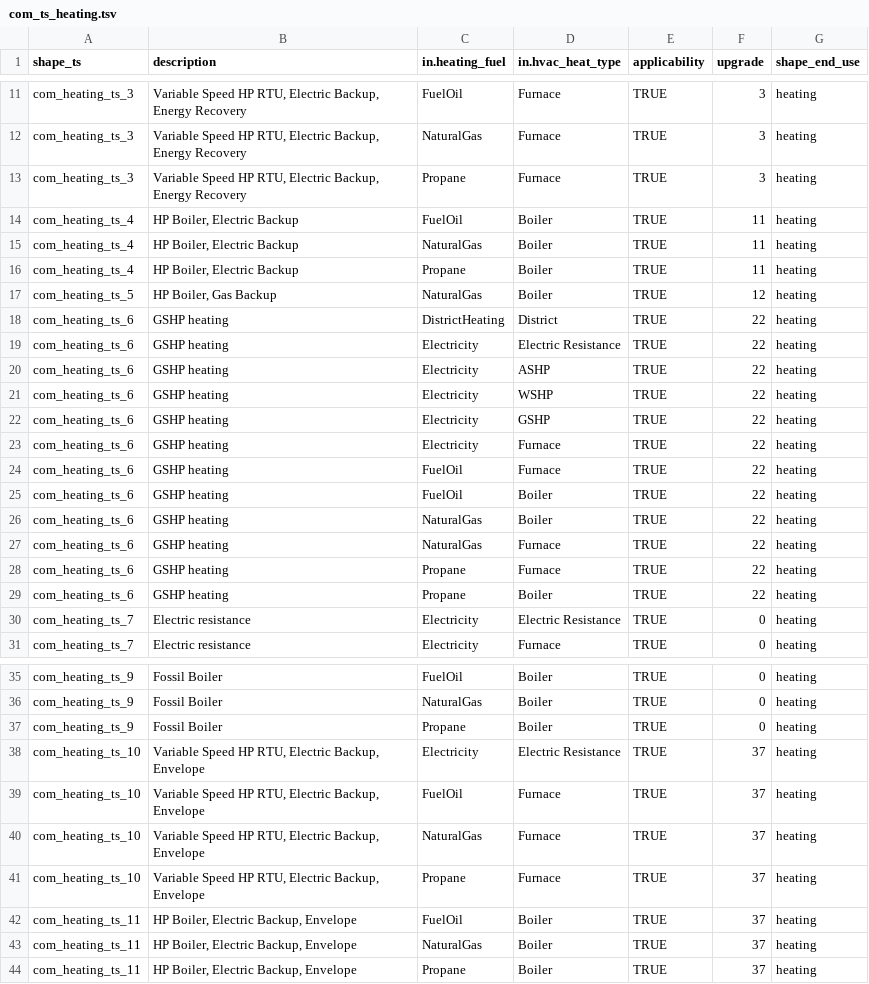
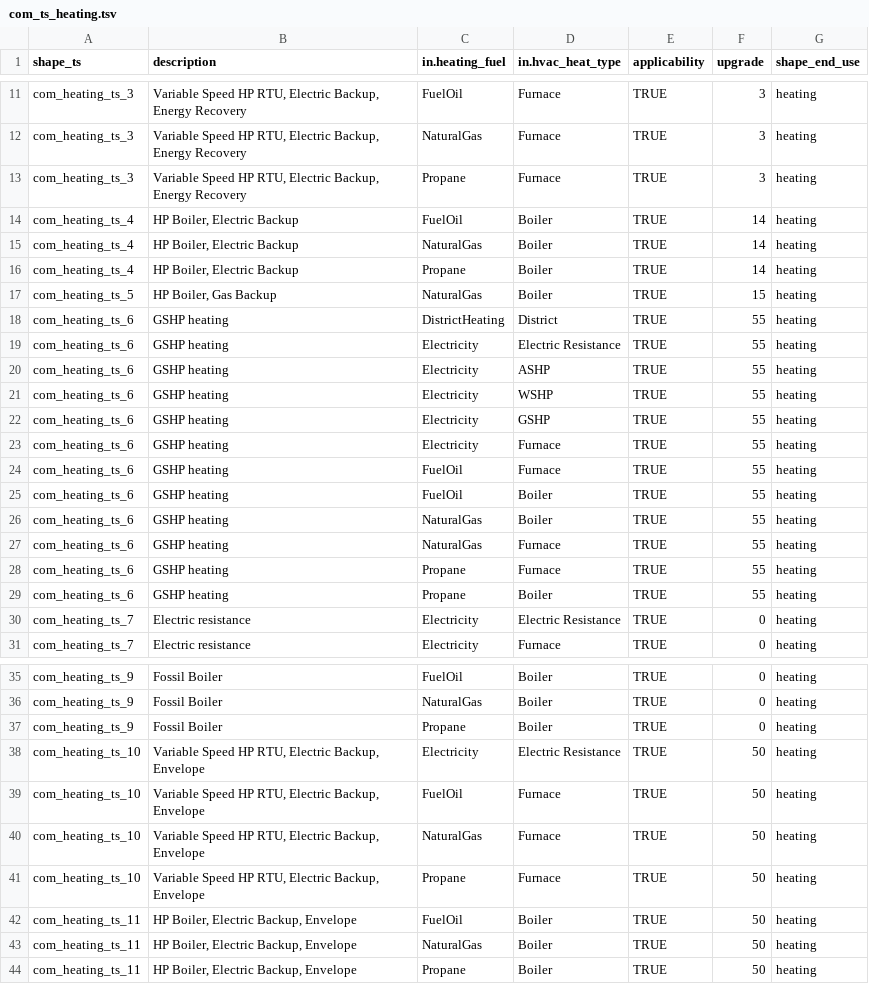
Before and after one commit to handichan/BSS-Workflow, a TSV file: map_eu/com_ts_heating.tsv, drawn as a sheet; only a part is shown, gaps mark what is left out; the diff names each change by its address in the sheet, - before the commit and + after, or states it on an @@ line.

```diff
--- a/map_eu/com_ts_heating.tsv
+++ b/map_eu/com_ts_heating.tsv
-F14:F16 (upgrade): 11
+F14:F16 (upgrade): 14
-F17 (upgrade): 12
+F17 (upgrade): 15
-F18:F29 (upgrade): 22
+F18:F29 (upgrade): 55
-F38:F44 (upgrade): 37
+F38:F44 (upgrade): 50
```
Also changed, not shown: map_eu/com_ann_hvac.tsv, map_eu/com_ts_cooling.tsv, 1 other file.
